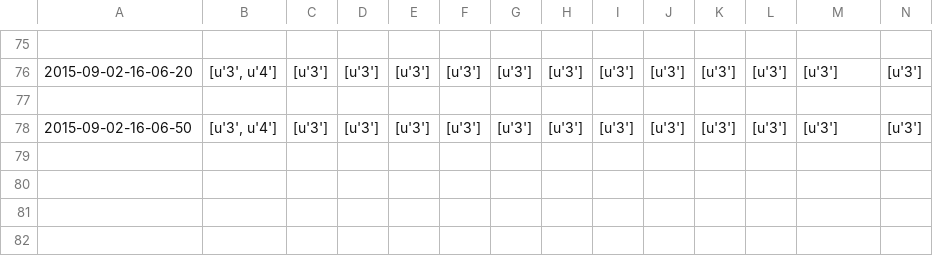
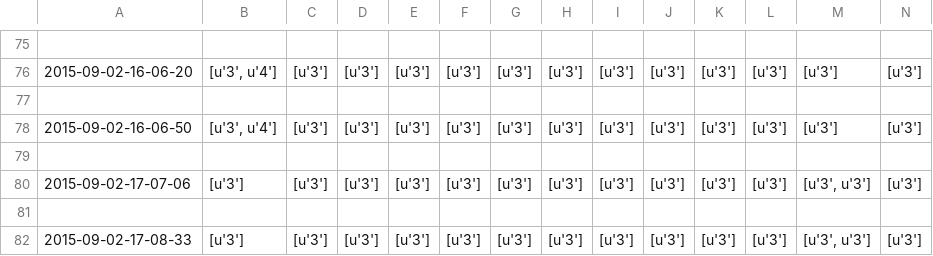
Before and after one commit to seansaito/Electionaire, a CSV file: app/static/csv/test_results.csv, drawn as a sheet; only a part is shown, gaps mark what is left out; rows hold the shown columns only; the diff names each change by its address in the sheet, - before the commit and + after, or states it on an @@ line.

```diff
--- a/app/static/csv/test_results.csv
+++ b/app/static/csv/test_results.csv
+row 79: (empty)
+row 80: 2015-09-02-17-07-06 | [u'3'] | [u'3'] | [u'3'] | [u'3'] | [u'3'] | [u'3'] | [u'3'] | [u'3'] | [u'3'] | [u'3'] | [u'3'] | [u'3', u'3'] | [u'3']
+row 81: (empty)
+row 82: 2015-09-02-17-08-33 | [u'3'] | [u'3'] | [u'3'] | [u'3'] | [u'3'] | [u'3'] | [u'3'] | [u'3'] | [u'3'] | [u'3'] | [u'3'] | [u'3', u'3'] | [u'3']
```
Also changed, not shown: 1 other file.
